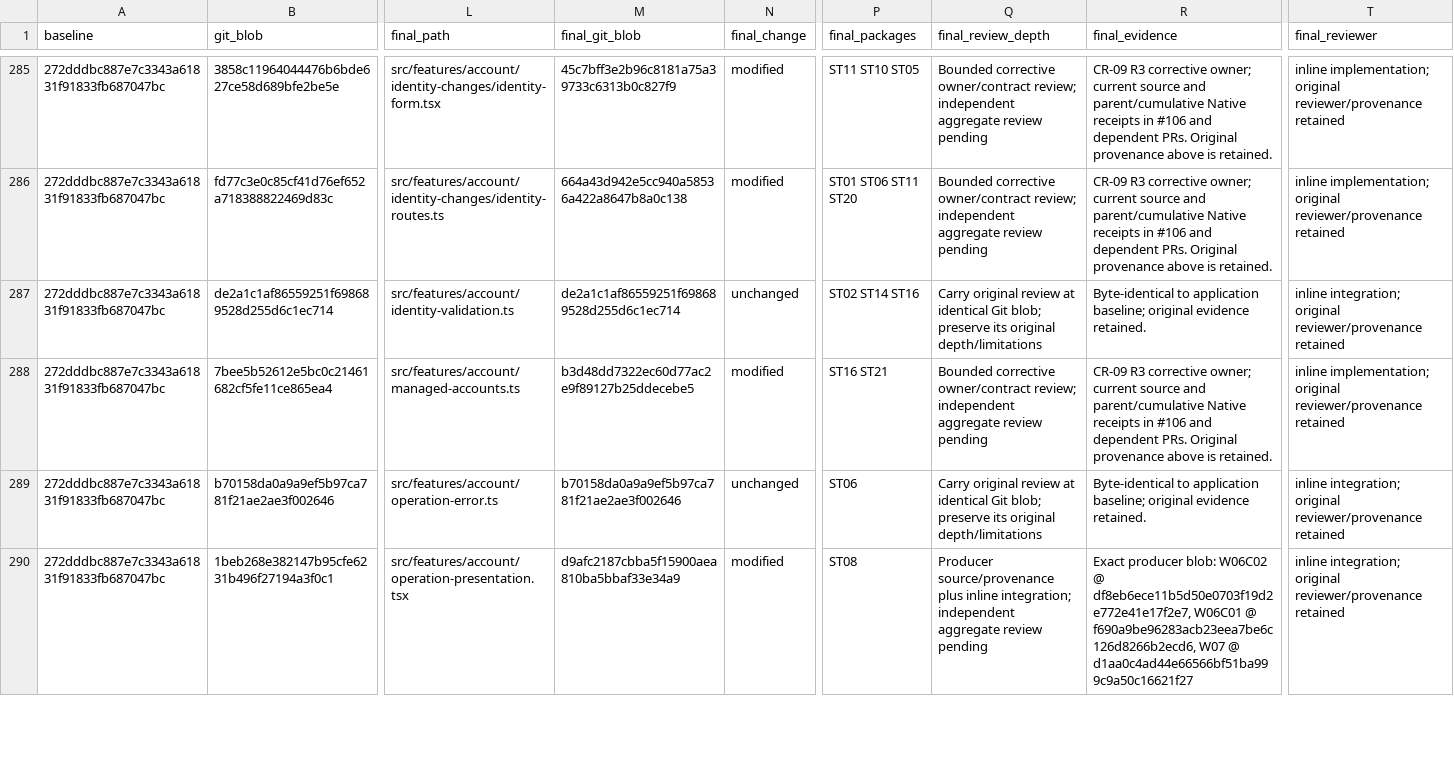
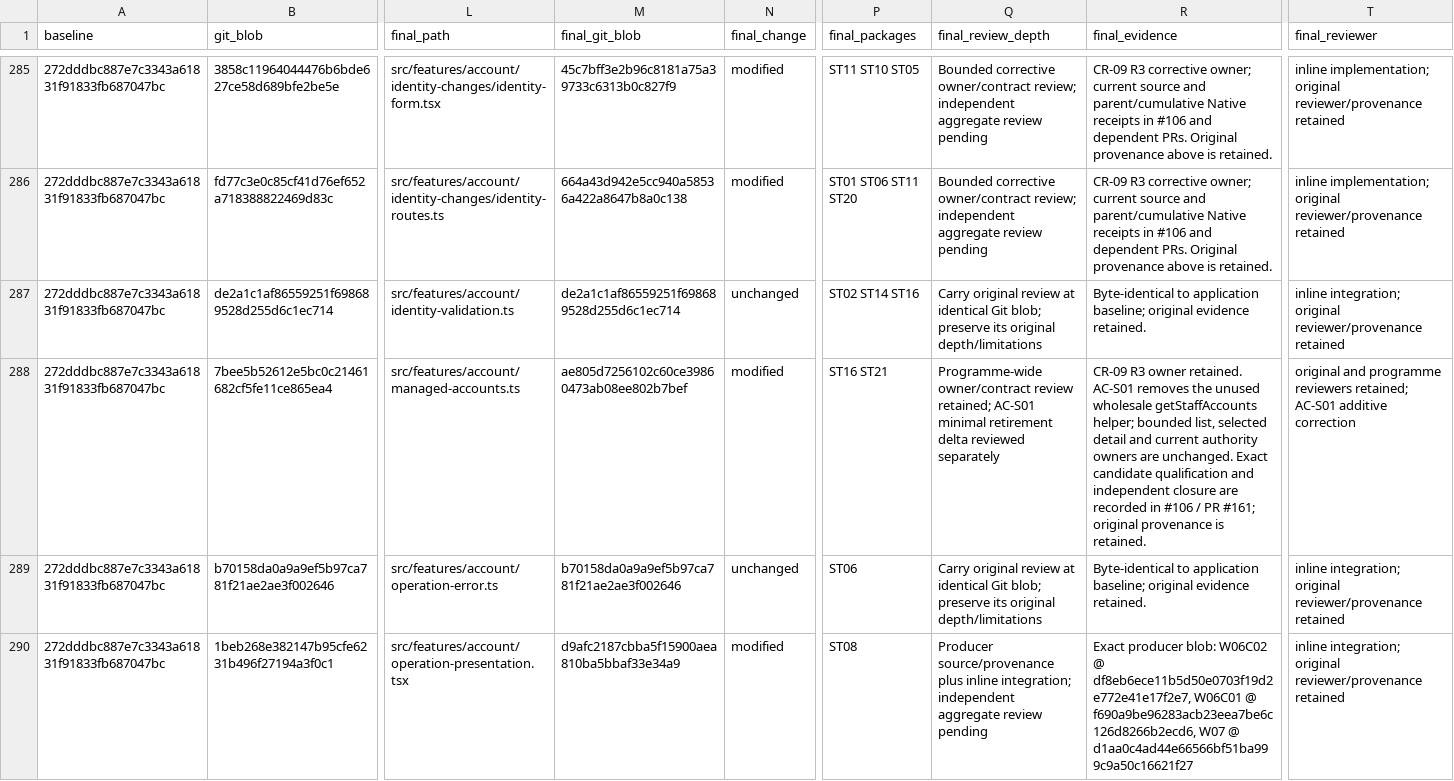
Before and after one commit to Noahlw/efcc-system, a CSV file: docs/foundation-programme/coverage.csv, drawn as a sheet; only a part is shown, gaps mark what is left out; the diff names each change by its address in the sheet, - before the commit and + after, or states it on an @@ line.

Commit message:
refactor(account): retire superseded staff account reader

```diff
--- a/docs/foundation-programme/coverage.csv
+++ b/docs/foundation-programme/coverage.csv
-M288 (final_git_blob): b3d48dd7322ec60d77ac2e9f89127b25ddecebe5
+M288 (final_git_blob): ae805d7256102c60ce39860473ab08ee802b7bef
-Q288 (final_review_depth): Bounded corrective owner/contract review; independent aggregate review pending
+Q288 (final_review_depth): Programme-wide owner/contract review retained; AC-S01 minimal retirement delta reviewed separately
-R288 (final_evidence): CR-09 R3 corrective owner; current source and parent/cumulative Native receipts in #106 and dependent PRs. Original provenance above is retained.
+R288 (final_evidence): CR-09 R3 owner retained. AC-S01 removes the unused wholesale getStaffAccounts helper; bounded list, selected detail and current authority owners are unchanged. Exact candidate qualification and independent closure are recorded in #106 / PR #161; original provenance is retained.
-T288 (final_reviewer): inline implementation; original reviewer/provenance retained
+T288 (final_reviewer): original and programme reviewers retained; AC-S01 additive correction
```
Also changed, not shown: 1 other file.
